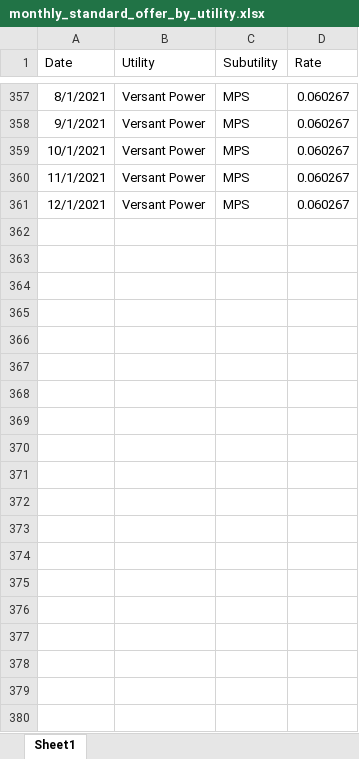
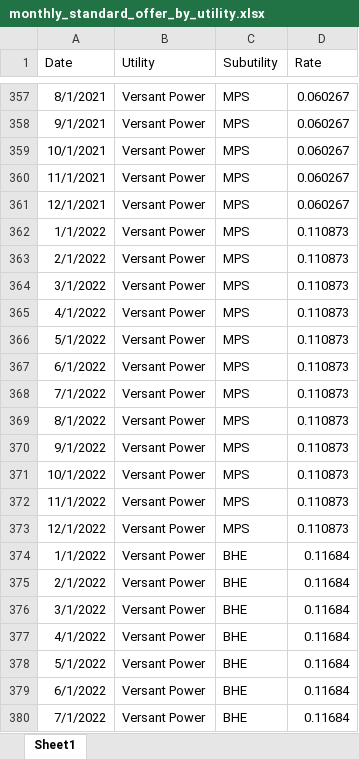
Before and after one commit to darrenfishell/data-projects, an Excel workbook: retail-power-compare/raw/monthly_standard_offer_by_utility.xlsx, sheet Sheet1, drawn as a sheet; only a part is shown, gaps mark what is left out; values as stored, in another font and other column widths than the file's, no borders; the diff covers the shown part only; the diff names each change by its address in the sheet, - before the commit and + after, or states it on an @@ line.

Commit message:
Add latest 816 data and standard offer data

```diff
--- a/retail-power-compare/raw/monthly_standard_offer_by_utility.xlsx (sheet Sheet1)
+++ b/retail-power-compare/raw/monthly_standard_offer_by_utility.xlsx (sheet Sheet1)
+row 362: 1/1/2022 | Versant Power | MPS | 0.110873
+row 363: 2/1/2022 | Versant Power | MPS | 0.110873
+row 364: 3/1/2022 | Versant Power | MPS | 0.110873
+row 365: 4/1/2022 | Versant Power | MPS | 0.110873
+row 366: 5/1/2022 | Versant Power | MPS | 0.110873
+row 367: 6/1/2022 | Versant Power | MPS | 0.110873
+row 368: 7/1/2022 | Versant Power | MPS | 0.110873
+row 369: 8/1/2022 | Versant Power | MPS | 0.110873
+row 370: 9/1/2022 | Versant Power | MPS | 0.110873
+row 371: 10/1/2022 | Versant Power | MPS | 0.110873
+row 372: 11/1/2022 | Versant Power | MPS | 0.110873
+row 373: 12/1/2022 | Versant Power | MPS | 0.110873
+row 374: 1/1/2022 | Versant Power | BHE | 0.11684
+row 375: 2/1/2022 | Versant Power | BHE | 0.11684
+row 376: 3/1/2022 | Versant Power | BHE | 0.11684
+row 377: 4/1/2022 | Versant Power | BHE | 0.11684
+row 378: 5/1/2022 | Versant Power | BHE | 0.11684
+row 379: 6/1/2022 | Versant Power | BHE | 0.11684
+row 380: 7/1/2022 | Versant Power | BHE | 0.11684
```
Also changed, not shown: 17 added rows elsewhere in this sheet, 2 other files.
